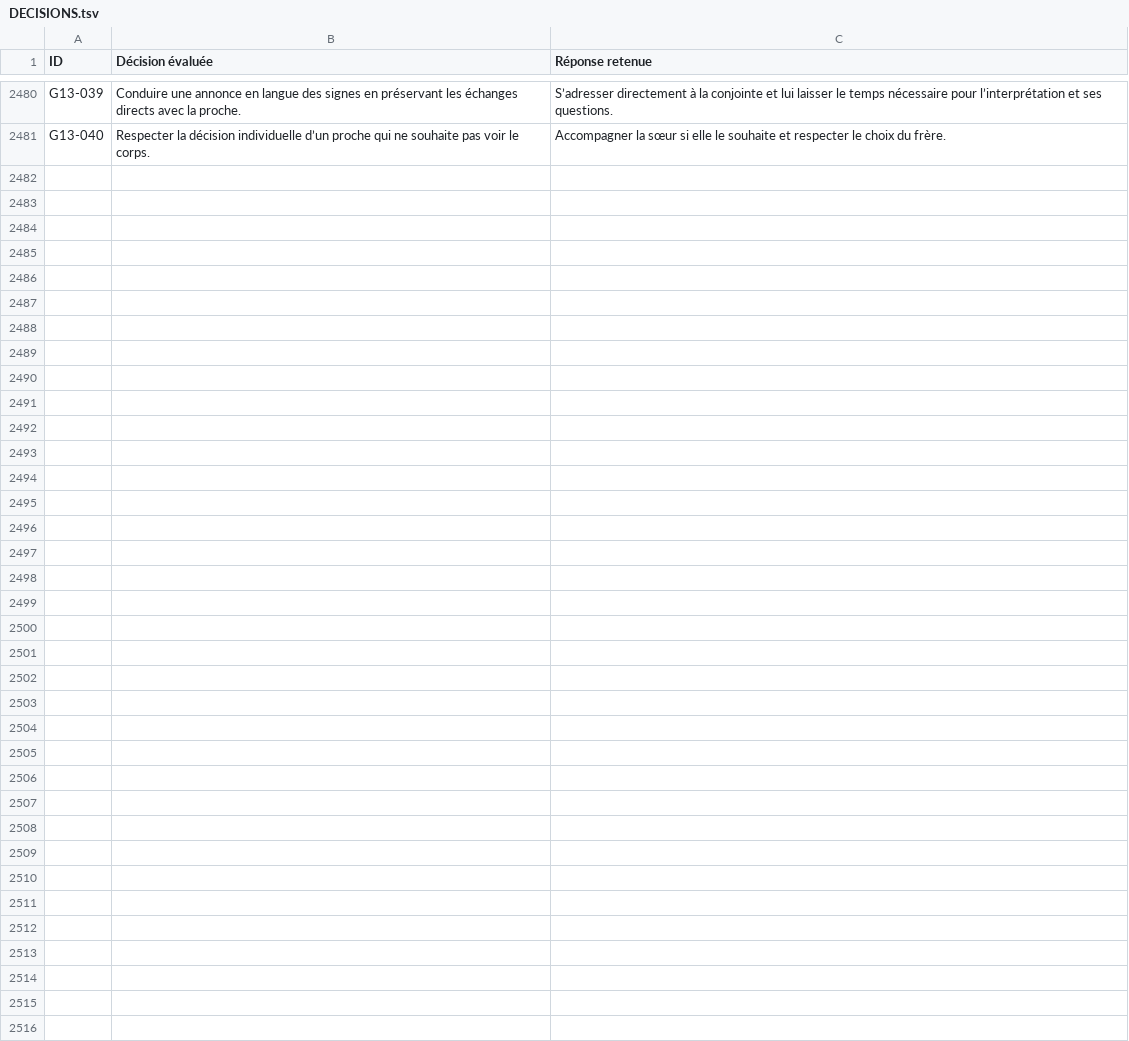
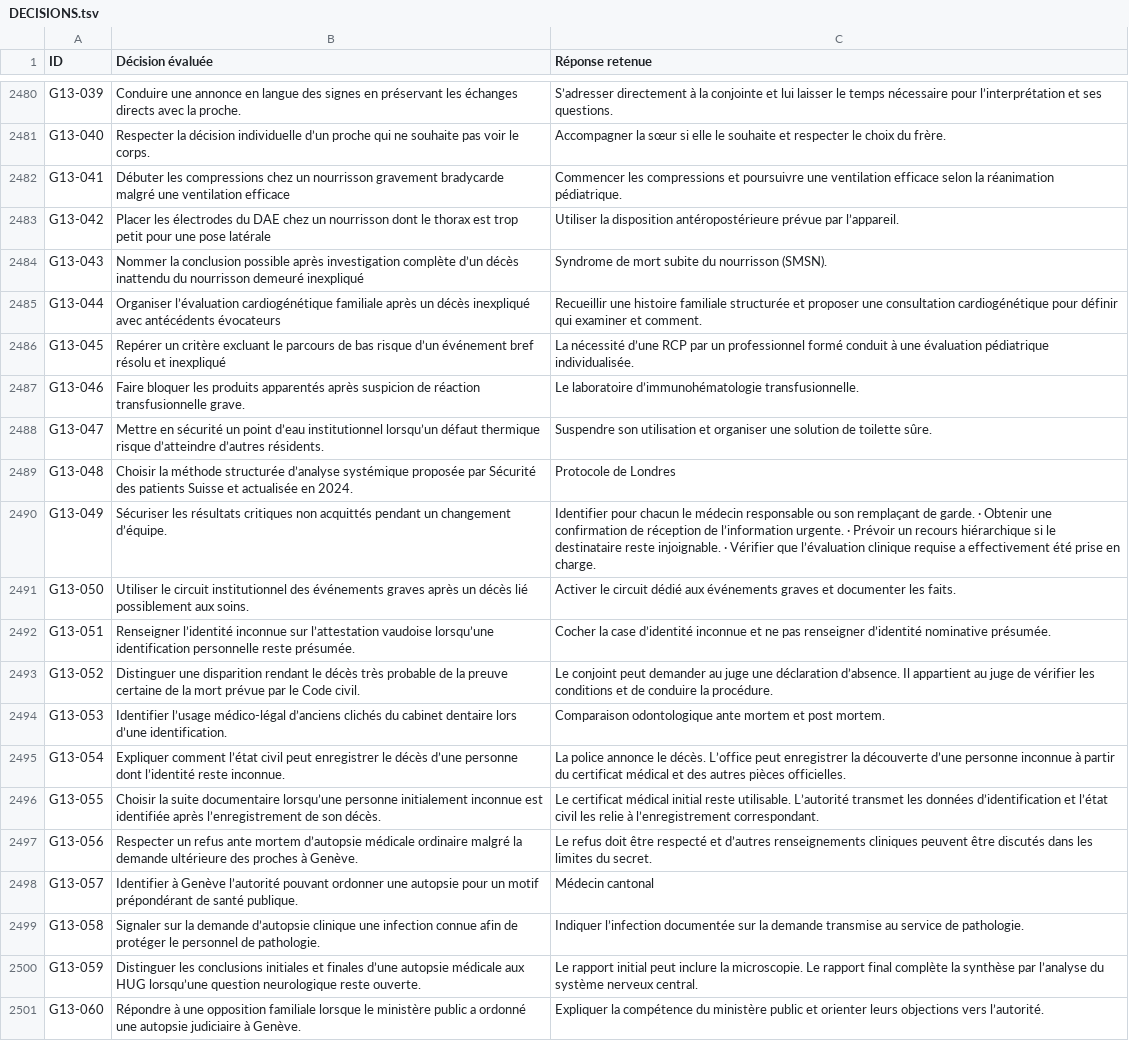
Before and after one commit to vialdjoukang-spec/organigramme-examen-federal, a TSV file: QCMs_A_K'_Menus_Long_Chatgpt/DECISIONS.tsv, drawn as a sheet; only a part is shown, gaps mark what is left out.

Commit message:
Intégrer le lot 125 de G13 et vérifier les empreintes

```diff
--- a/QCMs_A_K'_Menus_Long_Chatgpt/DECISIONS.tsv
+++ b/QCMs_A_K'_Menus_Long_Chatgpt/DECISIONS.tsv
@@ -2481 +2481,21 @@ G13-039	Conduire une annonce en langue des signes en préservant les échanges d
 G13-040	Respecter la décision individuelle d’un proche qui ne souhaite pas voir le corps.	Accompagner la sœur si elle le souhaite et respecter le choix du frère.
+G13-041	Débuter les compressions chez un nourrisson gravement bradycarde malgré une ventilation efficace	Commencer les compressions et poursuivre une ventilation efficace selon la réanimation pédiatrique.
+G13-042	Placer les électrodes du DAE chez un nourrisson dont le thorax est trop petit pour une pose latérale	Utiliser la disposition antéropostérieure prévue par l’appareil.
+G13-043	Nommer la conclusion possible après investigation complète d’un décès inattendu du nourrisson demeuré inexpliqué	Syndrome de mort subite du nourrisson (SMSN).
+G13-044	Organiser l’évaluation cardiogénétique familiale après un décès inexpliqué avec antécédents évocateurs	Recueillir une histoire familiale structurée et proposer une consultation cardiogénétique pour définir qui examiner et comment.
+G13-045	Repérer un critère excluant le parcours de bas risque d’un événement bref résolu et inexpliqué	La nécessité d’une RCP par un professionnel formé conduit à une évaluation pédiatrique individualisée.
+G13-046	Faire bloquer les produits apparentés après suspicion de réaction transfusionnelle grave.	Le laboratoire d’immunohématologie transfusionnelle.
+G13-047	Mettre en sécurité un point d’eau institutionnel lorsqu’un défaut thermique risque d’atteindre d’autres résidents.	Suspendre son utilisation et organiser une solution de toilette sûre.
+G13-048	Choisir la méthode structurée d’analyse systémique proposée par Sécurité des patients Suisse et actualisée en 2024.	Protocole de Londres
+G13-049	Sécuriser les résultats critiques non acquittés pendant un changement d’équipe.	Identifier pour chacun le médecin responsable ou son remplaçant de garde. · Obtenir une confirmation de réception de l’information urgente. · Prévoir un recours hiérarchique si le destinataire reste injoignable. · Vérifier que l’évaluation clinique requise a effectivement été prise en charge.
+G13-050	Utiliser le circuit institutionnel des événements graves après un décès lié possiblement aux soins.	Activer le circuit dédié aux événements graves et documenter les faits.
+G13-051	Renseigner l’identité inconnue sur l’attestation vaudoise lorsqu’une identification personnelle reste présumée.	Cocher la case d’identité inconnue et ne pas renseigner d’identité nominative présumée.
+G13-052	Distinguer une disparition rendant le décès très probable de la preuve certaine de la mort prévue par le Code civil.	Le conjoint peut demander au juge une déclaration d’absence. Il appartient au juge de vérifier les conditions et de conduire la procédure.
+G13-053	Identifier l’usage médico-légal d’anciens clichés du cabinet dentaire lors d’une identification.	Comparaison odontologique ante mortem et post mortem.
+G13-054	Expliquer comment l’état civil peut enregistrer le décès d’une personne dont l’identité reste inconnue.	La police annonce le décès. L’office peut enregistrer la découverte d’une personne inconnue à partir du certificat médical et des autres pièces officielles.
+G13-055	Choisir la suite documentaire lorsqu’une personne initialement inconnue est identifiée après l’enregistrement de son décès.	Le certificat médical initial reste utilisable. L’autorité transmet les données d’identification et l’état civil les relie à l’enregistrement correspondant.
+G13-056	Respecter un refus ante mortem d’autopsie médicale ordinaire malgré la demande ultérieure des proches à Genève.	Le refus doit être respecté et d’autres renseignements cliniques peuvent être discutés dans les limites du secret.
+G13-057	Identifier à Genève l’autorité pouvant ordonner une autopsie pour un motif prépondérant de santé publique.	Médecin cantonal
+G13-058	Signaler sur la demande d’autopsie clinique une infection connue afin de protéger le personnel de pathologie.	Indiquer l’infection documentée sur la demande transmise au service de pathologie.
+G13-059	Distinguer les conclusions initiales et finales d’une autopsie médicale aux HUG lorsqu’une question neurologique reste ouverte.	Le rapport initial peut inclure la microscopie. Le rapport final complète la synthèse par l’analyse du système nerveux central.
+G13-060	Répondre à une opposition familiale lorsque le ministère public a ordonné une autopsie judiciaire à Genève.	Expliquer la compétence du ministère public et orienter leurs objections vers l’autorité.
```
Also changed, not shown: 2 other files.
